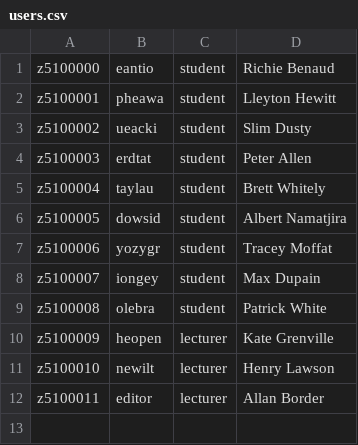
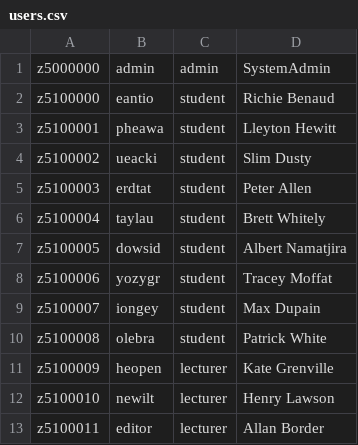
Before and after one commit to GoblinsKing/9323, a CSV file: backend/db/users.csv, drawn as a sheet; the diff names each change by its address in the sheet, - before the commit and + after, or states it on an @@ line.

```diff
--- a/backend/db/users.csv
+++ b/backend/db/users.csv
+row 1: z5000000 | admin | admin | SystemAdmin
```
Also changed, not shown: 8 other files.
